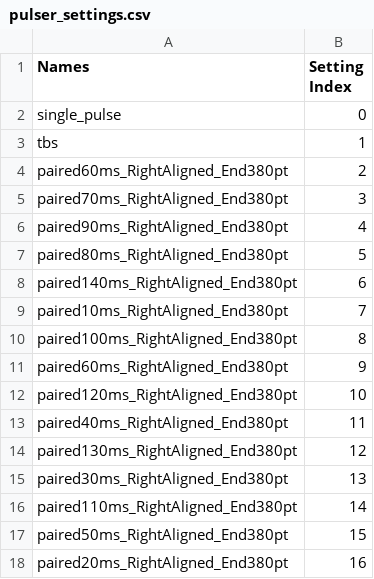
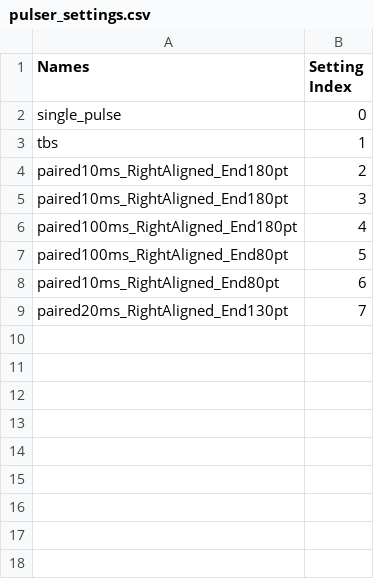
Before and after one commit to john-judge/TSM-to-ZDA, a CSV file: pulser_settings.csv, drawn as a sheet.

Commit message:
worked out issues with pp align, and tested

```diff
--- a/pulser_settings.csv
+++ b/pulser_settings.csv
@@ -3,16 +3,7 @@ single_pulse,0
 tbs,1
-paired60ms_RightAligned_End380pt,2
-paired70ms_RightAligned_End380pt,3
-paired90ms_RightAligned_End380pt,4
-paired80ms_RightAligned_End380pt,5
-paired140ms_RightAligned_End380pt,6
-paired10ms_RightAligned_End380pt,7
-paired100ms_RightAligned_End380pt,8
-paired60ms_RightAligned_End380pt,9
-paired120ms_RightAligned_End380pt,10
-paired40ms_RightAligned_End380pt,11
-paired130ms_RightAligned_End380pt,12
-paired30ms_RightAligned_End380pt,13
-paired110ms_RightAligned_End380pt,14
-paired50ms_RightAligned_End380pt,15
-paired20ms_RightAligned_End380pt,16
+paired10ms_RightAligned_End180pt,2
+paired10ms_RightAligned_End180pt,3
+paired100ms_RightAligned_End180pt,4
+paired100ms_RightAligned_End80pt,5
+paired10ms_RightAligned_End80pt,6
+paired20ms_RightAligned_End130pt,7
```
Also changed, not shown: 4 other files.
